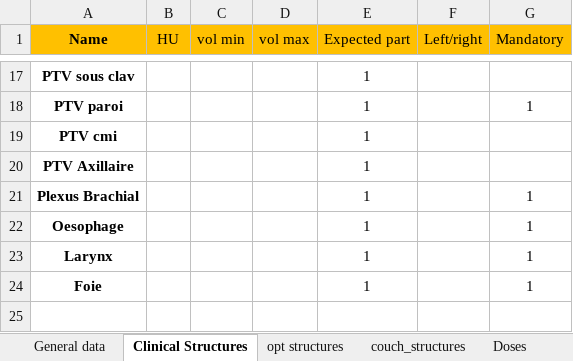
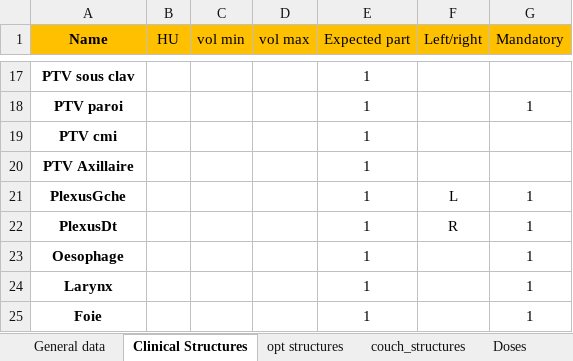
Before and after one commit to uhqd/PLANCHECK, an Excel workbook: Plancheck/check_protocol/paroi ganglions.xlsx, sheet Clinical Structures, drawn as a sheet; only a part is shown, gaps mark what is left out; values as stored, in another font and other column widths than the file's, no borders; the diff names each change by its address in the sheet, - before the commit and + after, or states it on an @@ line.

```diff
--- a/Plancheck/check_protocol/paroi ganglions.xlsx (sheet Clinical Structures)
+++ b/Plancheck/check_protocol/paroi ganglions.xlsx (sheet Clinical Structures)
-A21 (Name): Plexus Brachial
+A21 (Name): PlexusGche
-F21 (Left/right): (empty)
+F21 (Left/right): L
+row 22: PlexusDt |  |  |  | 1 | R | 1
```
Also changed, not shown: Plancheck/check_protocol/STEC poumon DCA.xlsx, Plancheck/check_protocol/STEC poumon RA.xlsx, 1 other file.
